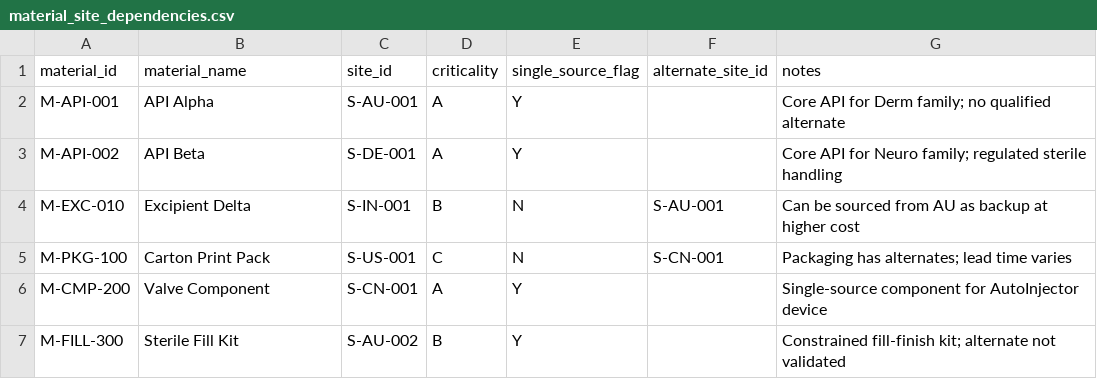
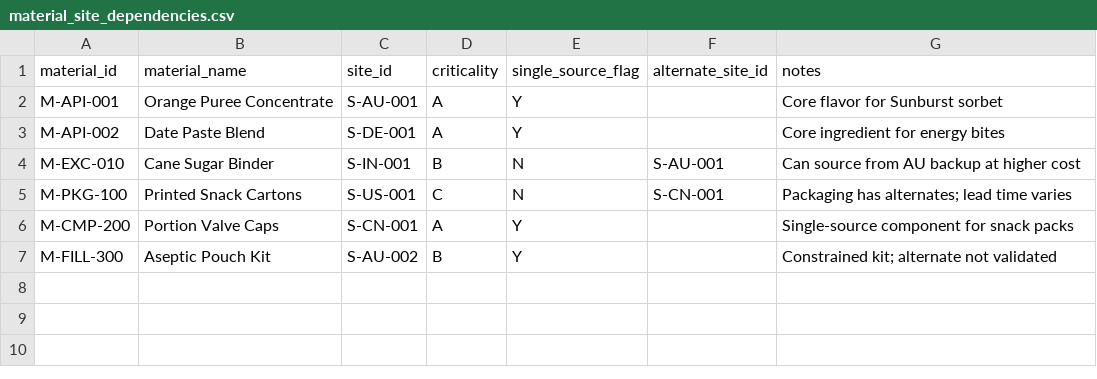
Before and after one commit to AkshayG-DataAces/demo-supply-sensing, a CSV file: demo-supply-sensing/data/material_site_dependencies.csv, drawn as a sheet.

```diff
--- a/demo-supply-sensing/data/material_site_dependencies.csv
+++ b/demo-supply-sensing/data/material_site_dependencies.csv
@@ -1,7 +1,7 @@
 material_id,material_name,site_id,criticality,single_source_flag,alternate_site_id,notes
-M-API-001,API Alpha,S-AU-001,A,Y,,Core API for Derm family; no qualified alternate
-M-API-002,API Beta,S-DE-001,A,Y,,Core API for Neuro family; regulated sterile handling
-M-EXC-010,Excipient Delta,S-IN-001,B,N,S-AU-001,Can be sourced from AU as backup at higher cost
-M-PKG-100,Carton Print Pack,S-US-001,C,N,S-CN-001,Packaging has alternates; lead time varies
-M-CMP-200,Valve Component,S-CN-001,A,Y,,Single-source component for AutoInjector device
-M-FILL-300,Sterile Fill Kit,S-AU-002,B,Y,,Constrained fill-finish kit; alternate not validated
+M-API-001,Orange Puree Concentrate,S-AU-001,A,Y,,Core flavor for Sunburst sorbet
+M-API-002,Date Paste Blend,S-DE-001,A,Y,,Core ingredient for energy bites
+M-EXC-010,Cane Sugar Binder,S-IN-001,B,N,S-AU-001,Can source from AU backup at higher cost
+M-PKG-100,Printed Snack Cartons,S-US-001,C,N,S-CN-001,Packaging has alternates; lead time varies
+M-CMP-200,Portion Valve Caps,S-CN-001,A,Y,,Single-source component for snack packs
+M-FILL-300,Aseptic Pouch Kit,S-AU-002,B,Y,,Constrained kit; alternate not validated
```
Also changed, not shown: demo-supply-sensing/data/inventory_position.csv, demo-supply-sensing/data/market_exposure.csv, 7 other files.
